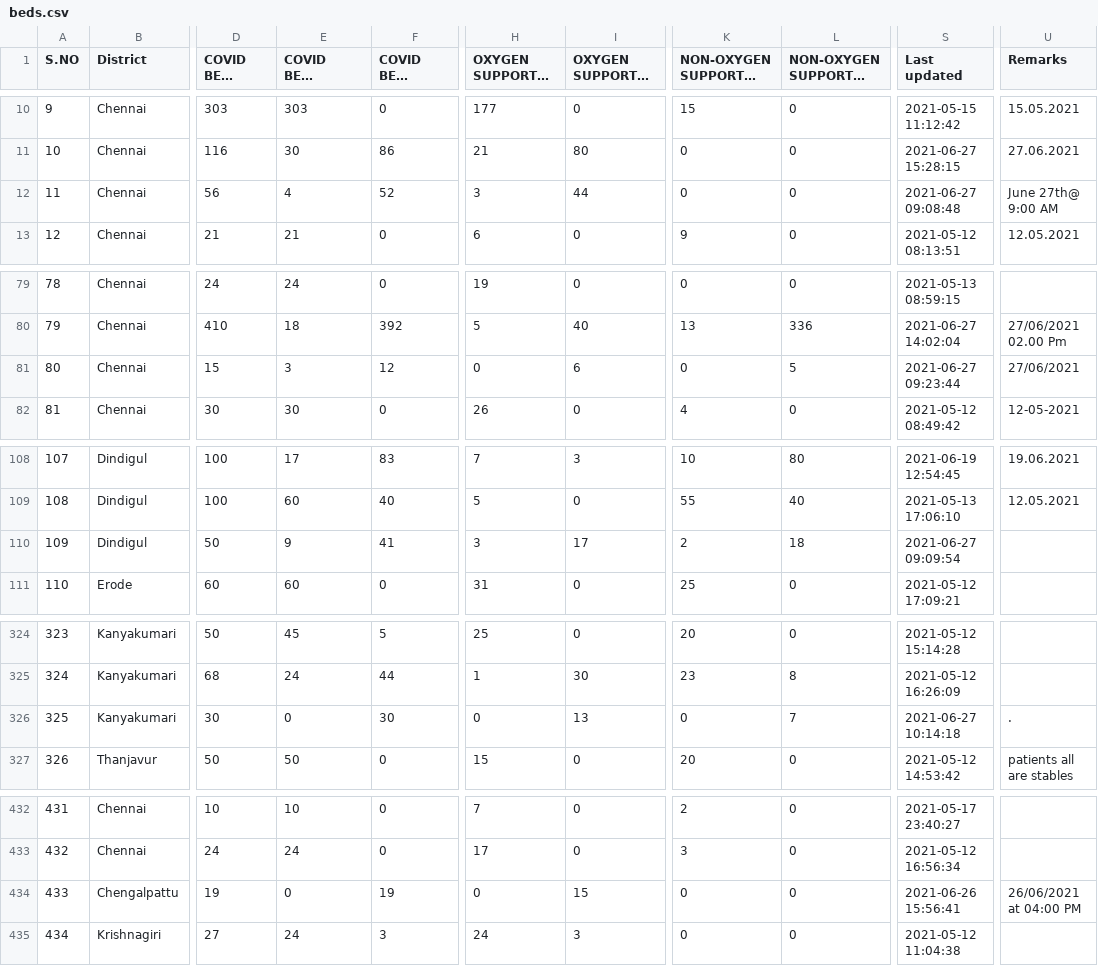
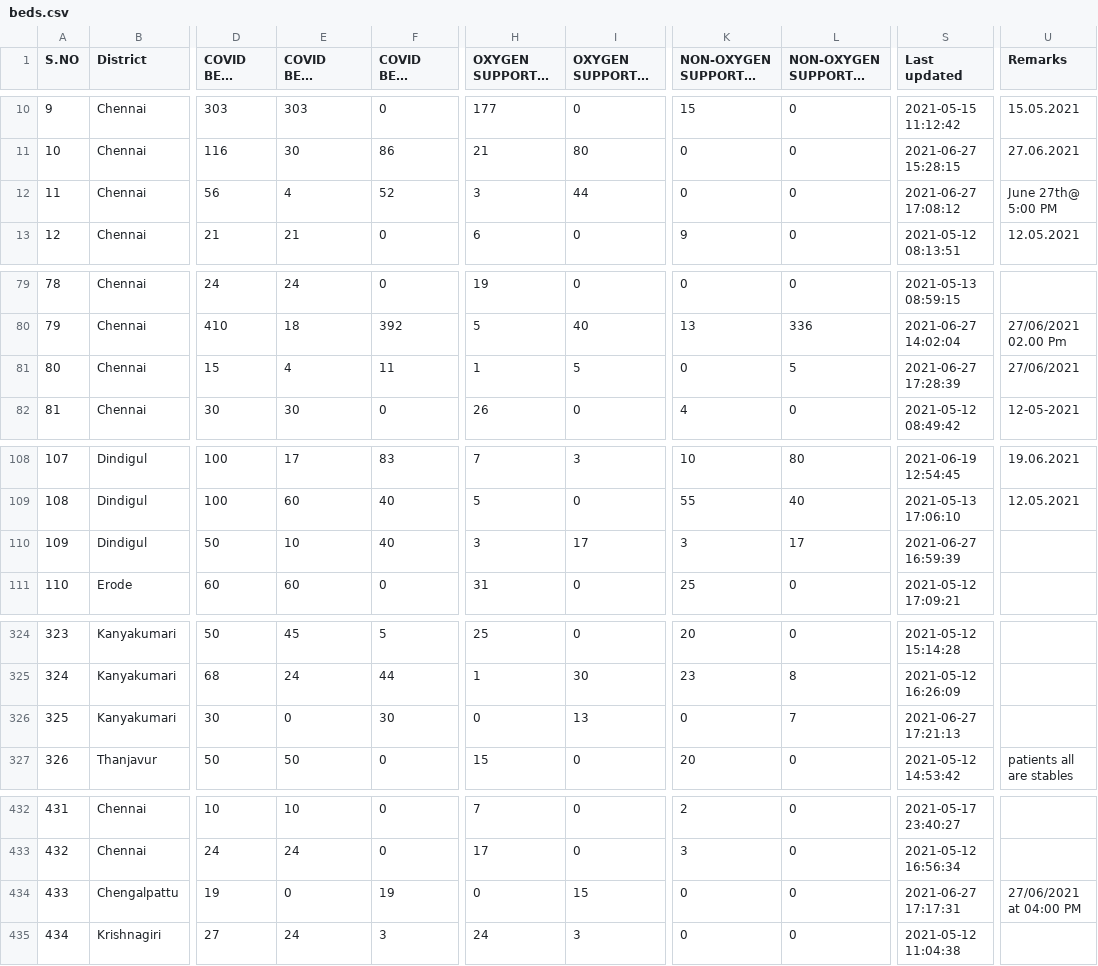
Before and after one commit to mskian/tamil-nadu-covid-beds-api, a CSV file: data/beds.csv, drawn as a sheet; only a part is shown, gaps mark what is left out; long unchanged cells end in …; the diff covers the shown part only; the diff names each change by its address in the sheet, - before the commit and + after, or states it on an @@ line.

```diff
--- a/data/beds.csv
+++ b/data/beds.csv
-S12 (Last updated): 2021-06-27 09:08:48
+S12 (Last updated): 2021-06-27 17:08:12
-U12 (Remarks): June 27th@ 9:00 AM
+U12 (Remarks): June 27th@ 5:00 PM
-E81 (COVID BEDS Occupied): 3
+E81 (COVID BEDS Occupied): 4
-F81 (COVID BEDS Vacant): 12
+F81 (COVID BEDS Vacant): 11
-H81 (OXYGEN SUPPORTED BEDS Occupied): 0
+H81 (OXYGEN SUPPORTED BEDS Occupied): 1
-I81 (OXYGEN SUPPORTED BEDS Vacant): 6
+I81 (OXYGEN SUPPORTED BEDS Vacant): 5
-S81 (Last updated): 2021-06-27 09:23:44
+S81 (Last updated): 2021-06-27 17:28:39
-E110 (COVID BEDS Occupied): 9
+E110 (COVID BEDS Occupied): 10
-F110 (COVID BEDS Vacant): 41
+F110 (COVID BEDS Vacant): 40
-K110: 2
+K110: 3
-L110 (NON-OXYGEN SUPPORTED BEDS Vacant): 18
+L110 (NON-OXYGEN SUPPORTED BEDS Vacant): 17
-S110 (Last updated): 2021-06-27 09:09:54
+S110 (Last updated): 2021-06-27 16:59:39
-S326 (Last updated): 2021-06-27 10:14:18
+S326 (Last updated): 2021-06-27 17:21:13
-U326 (Remarks): .
+U326 (Remarks): (empty)
-S434 (Last updated): 2021-06-26 15:56:41
+S434 (Last updated): 2021-06-27 17:17:31
-U434 (Remarks): 26/06/2021 at 04:00 PM
+U434 (Remarks): 27/06/2021 at 04:00 PM
```
Also changed, not shown: 2 edited cells elsewhere in this file, 1 other file.
